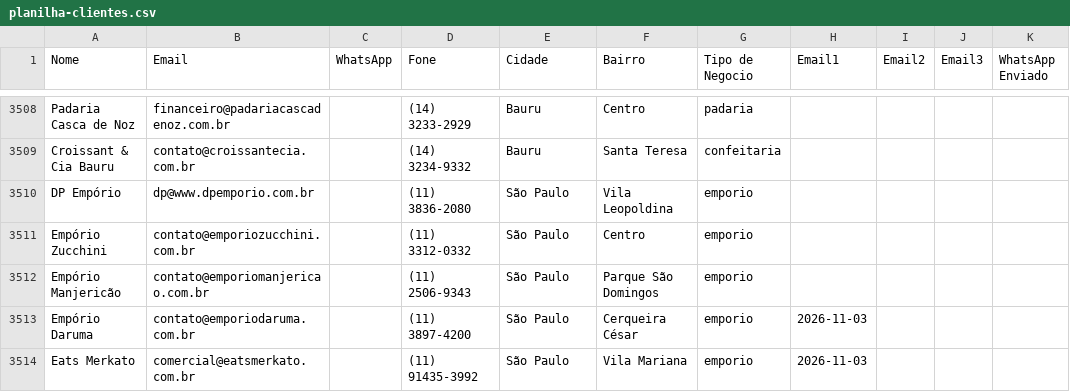
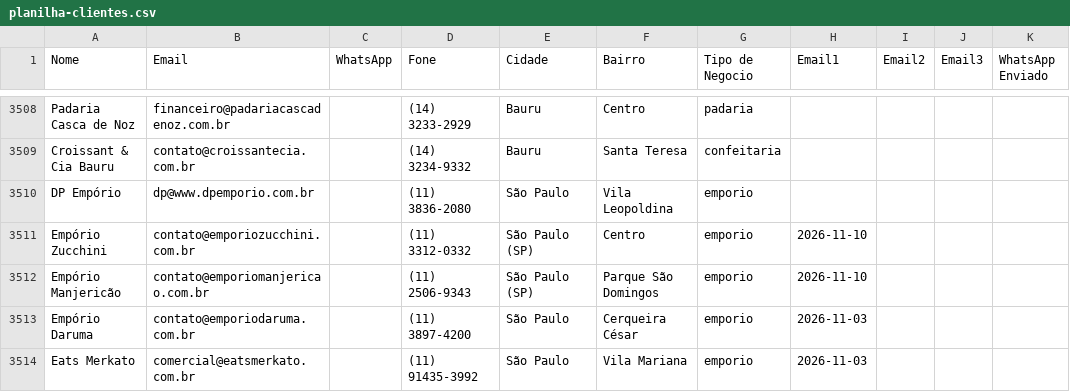
Before and after one commit to gustavorotatori-svg/Pindorama, a CSV file: planilha-clientes.csv, drawn as a sheet; only a part is shown, gaps mark what is left out; the diff covers the shown part only.

```diff
--- a/planilha-clientes.csv
+++ b/planilha-clientes.csv
@@ -3510,4 +3510,4 @@ Croissant & Cia Bauru;contato@croissantecia.com.br;;(14) 3234-9332;Bauru;Santa T
 DP Empório;dp@www.dpemporio.com.br;;(11) 3836-2080;São Paulo;Vila Leopoldina;emporio;;;;
-Empório Zucchini;contato@emporiozucchini.com.br;;(11) 3312-0332;São Paulo;Centro;emporio;;;;
-Empório Manjericão;contato@emporiomanjericao.com.br;;(11) 2506-9343;São Paulo;Parque São Domingos;emporio;;;;
+Empório Zucchini;contato@emporiozucchini.com.br;;(11) 3312-0332;São Paulo (SP);Centro;emporio;2026-11-10;;;
+Empório Manjericão;contato@emporiomanjericao.com.br;;(11) 2506-9343;São Paulo (SP);Parque São Domingos;emporio;2026-11-10;;;
 Empório Daruma;contato@emporiodaruma.com.br;;(11) 3897-4200;São Paulo;Cerqueira César;emporio;2026-11-03;;;
```
Also changed, not shown: 18 edited cells elsewhere in this file, 2 other files.
